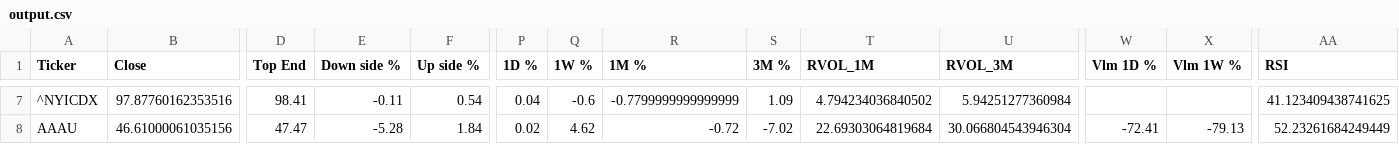
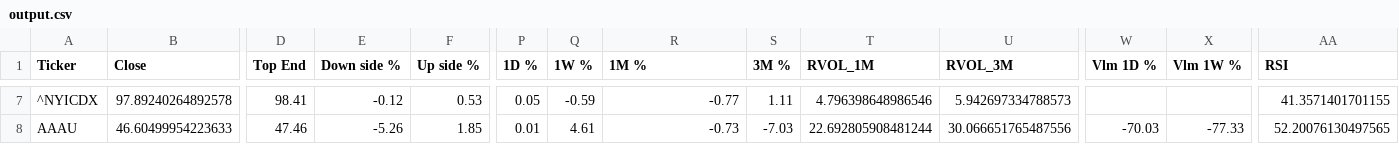
Before and after one commit to dchebows/HE-analysis-pipeline, a CSV file: output.csv, drawn as a sheet; only a part is shown, gaps mark what is left out; the diff covers the shown part only; the diff names each change by its address in the sheet, - before the commit and + after, or states it on an @@ line.

```diff
--- a/output.csv
+++ b/output.csv
-B7 (Close): 97.87760162353516
+B7 (Close): 97.89240264892578
-E7 (Down side %): -0.11
+E7 (Down side %): -0.12
-F7 (Up side %): 0.54
+F7 (Up side %): 0.53
-P7 (1D %): 0.04
+P7 (1D %): 0.05
-Q7 (1W %): -0.6
+Q7 (1W %): -0.59
-R7 (1M %): -0.7799999999999999
+R7 (1M %): -0.77
-S7 (3M %): 1.09
+S7 (3M %): 1.11
-T7 (RVOL_1M): 4.794234036840502
+T7 (RVOL_1M): 4.796398648986546
-U7 (RVOL_3M): 5.94251277360984
+U7 (RVOL_3M): 5.942697334788573
-AA7 (RSI): 41.123409438741625
+AA7 (RSI): 41.3571401701155
-B8 (Close): 46.61000061035156
+B8 (Close): 46.60499954223633
-D8 (Top End): 47.47
+D8 (Top End): 47.46
-E8 (Down side %): -5.28
+E8 (Down side %): -5.26
-F8 (Up side %): 1.84
+F8 (Up side %): 1.85
-P8 (1D %): 0.02
+P8 (1D %): 0.01
-Q8 (1W %): 4.62
+Q8 (1W %): 4.61
-R8 (1M %): -0.72
+R8 (1M %): -0.73
-S8 (3M %): -7.02
+S8 (3M %): -7.03
-T8 (RVOL_1M): 22.69303064819684
+T8 (RVOL_1M): 22.692805908481244
-U8 (RVOL_3M): 30.066804543946304
+U8 (RVOL_3M): 30.066651765487556
-W8 (Vlm 1D %): -72.41
+W8 (Vlm 1D %): -70.03
-X8 (Vlm 1W %): -79.13
+X8 (Vlm 1W %): -77.33
-AA8 (RSI): 52.23261684249449
+AA8 (RSI): 52.20076130497565
```
Also changed, not shown: 157 edited cells elsewhere in this file, 2 other files.
